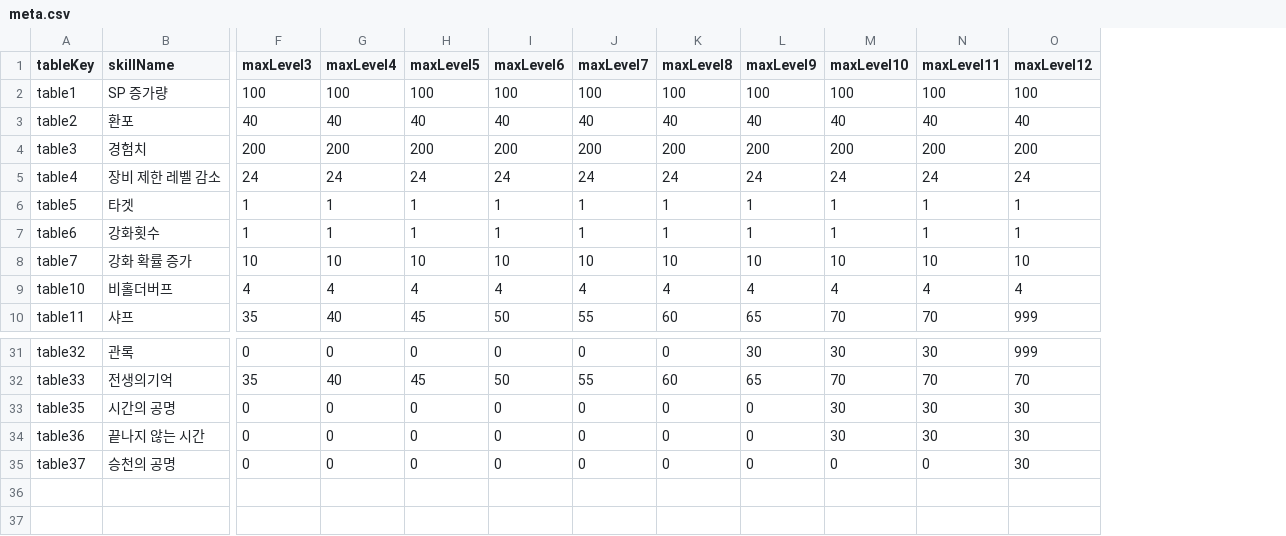
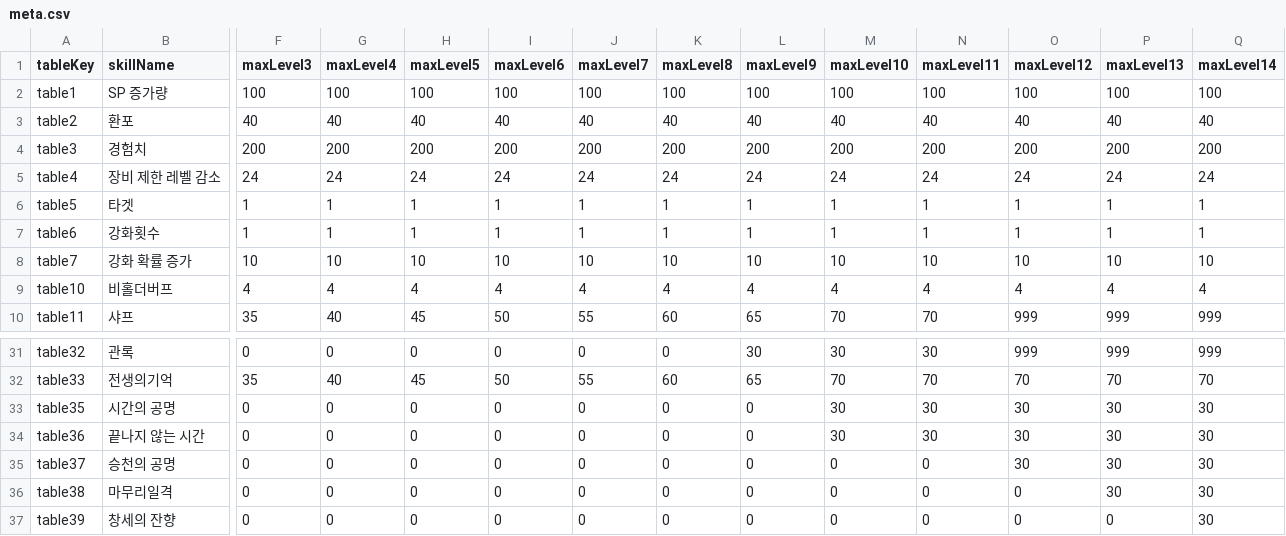
Before and after one commit to hyuNi33/iryu-youtube-alert, a CSV file: datas/rpskill/meta.csv, drawn as a sheet; only a part is shown, gaps mark what is left out; rows hold the shown columns only; the diff names each change by its address in the sheet, - before the commit and + after, or states it on an @@ line.

```diff
--- a/datas/rpskill/meta.csv
+++ b/datas/rpskill/meta.csv
+column P (maxLevel13), rows 2-10: 100 | 40 | 200 | 24 | 1 | 1 | 10 | 4 | 999; rows 31-35: 999 | 70 | 30 | 30 | 30
+column Q (maxLevel14), rows 2-10: 100 | 40 | 200 | 24 | 1 | 1 | 10 | 4 | 999; rows 31-35: 999 | 70 | 30 | 30 | 30
+row 36: table38 | 마무리일격 | 0 | 0 | 0 | 0 | 0 | 0 | 0 | 0 | 0 | 0 | 30 | 30
+row 37: table39 | 창세의 잔향 | 0 | 0 | 0 | 0 | 0 | 0 | 0 | 0 | 0 | 0 | 0 | 30
```
Also changed, not shown: datas/monster.csv, datas/rpskill-perf/meta.csv, 7 other files.
